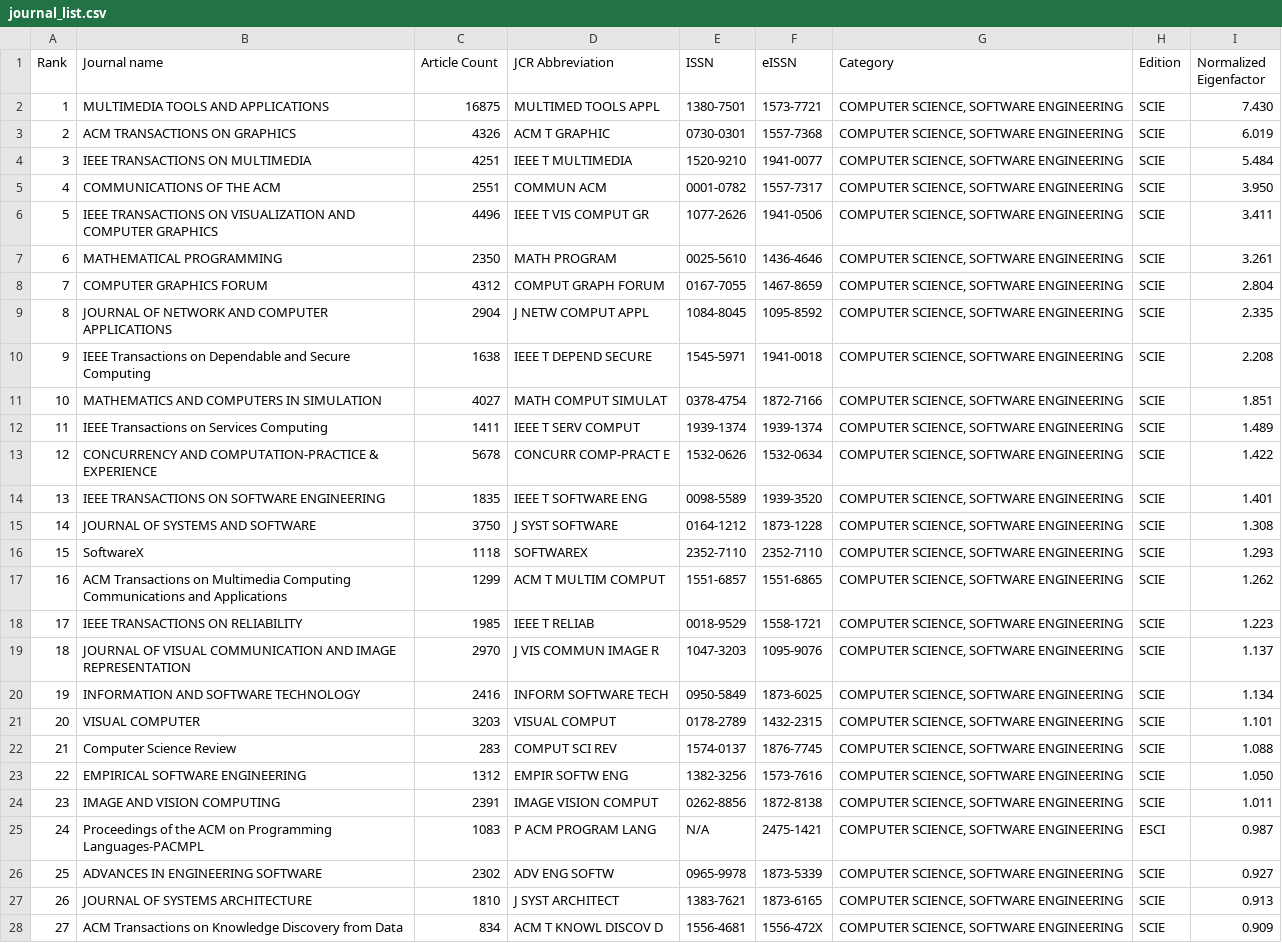
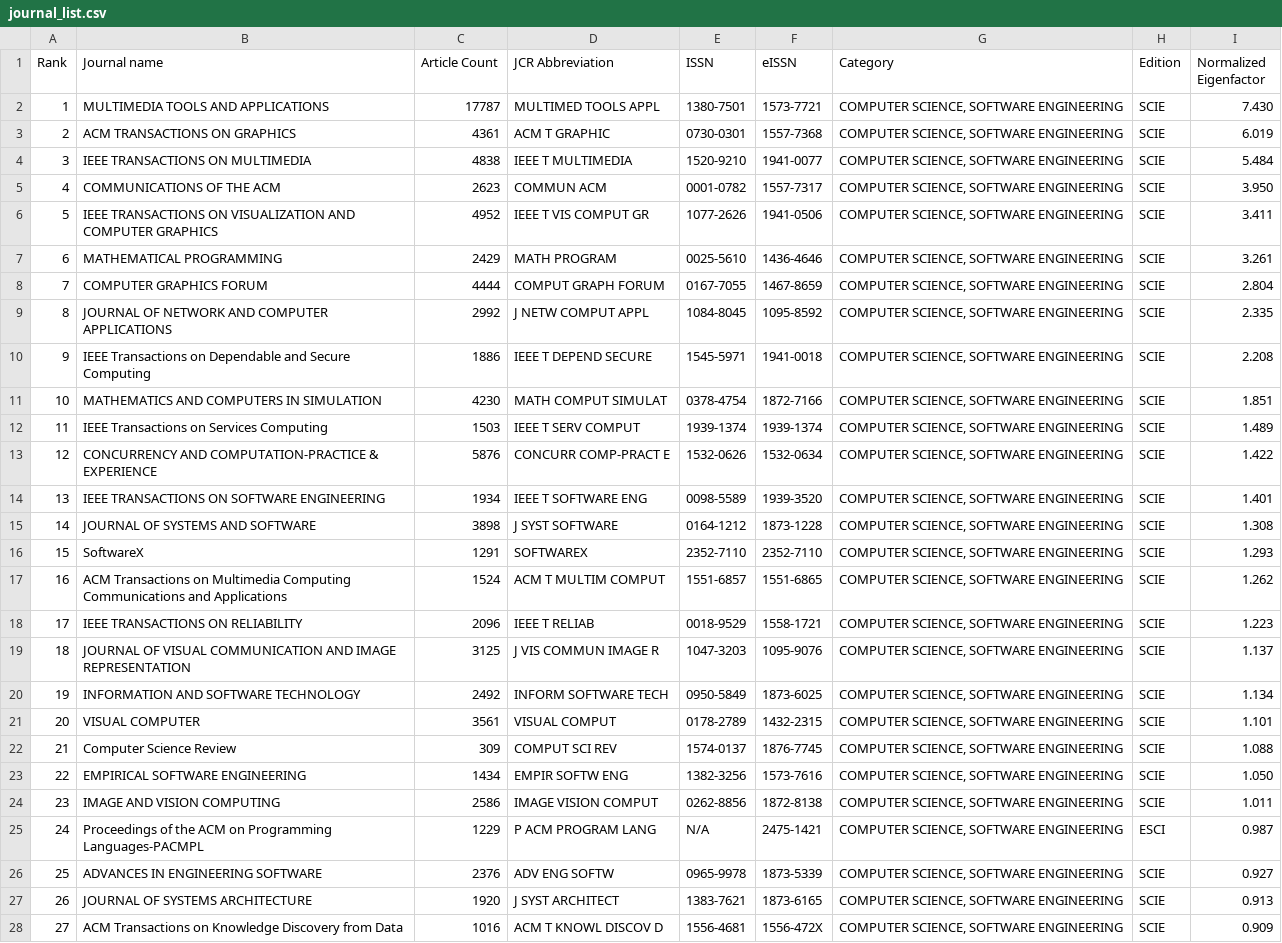
Before and after one commit to KarolinaTchiling/gender-citations-swe-public, a CSV file: journal_list.csv, drawn as a sheet; only a part is shown; the diff covers the shown part only; the diff names each change by its address in the sheet, - before the commit and + after, or states it on an @@ line.

Commit message:
Updated counts to include 2024 articles

```diff
--- a/journal_list.csv
+++ b/journal_list.csv
-C2 (Article Count): 16875
+C2 (Article Count): 17787
-C3 (Article Count): 4326
+C3 (Article Count): 4361
-C4 (Article Count): 4251
+C4 (Article Count): 4838
-C5 (Article Count): 2551
+C5 (Article Count): 2623
-C6 (Article Count): 4496
+C6 (Article Count): 4952
-C7 (Article Count): 2350
+C7 (Article Count): 2429
-C8 (Article Count): 4312
+C8 (Article Count): 4444
-C9 (Article Count): 2904
+C9 (Article Count): 2992
-C10 (Article Count): 1638
+C10 (Article Count): 1886
-C11 (Article Count): 4027
+C11 (Article Count): 4230
-C12 (Article Count): 1411
+C12 (Article Count): 1503
-C13 (Article Count): 5678
+C13 (Article Count): 5876
-C14 (Article Count): 1835
+C14 (Article Count): 1934
-C15 (Article Count): 3750
+C15 (Article Count): 3898
-C16 (Article Count): 1118
+C16 (Article Count): 1291
-C17 (Article Count): 1299
+C17 (Article Count): 1524
-C18 (Article Count): 1985
+C18 (Article Count): 2096
-C19 (Article Count): 2970
+C19 (Article Count): 3125
-C20 (Article Count): 2416
+C20 (Article Count): 2492
-C21 (Article Count): 3203
+C21 (Article Count): 3561
-C22 (Article Count): 283
+C22 (Article Count): 309
-C23 (Article Count): 1312
+C23 (Article Count): 1434
-C24 (Article Count): 2391
+C24 (Article Count): 2586
-C25 (Article Count): 1083
+C25 (Article Count): 1229
-C26 (Article Count): 2302
+C26 (Article Count): 2376
-C27 (Article Count): 1810
+C27 (Article Count): 1920
-C28 (Article Count): 834
+C28 (Article Count): 1016
```
Also changed, not shown: 1 added row, 73 edited cells and row numbers in column A elsewhere in this file.
